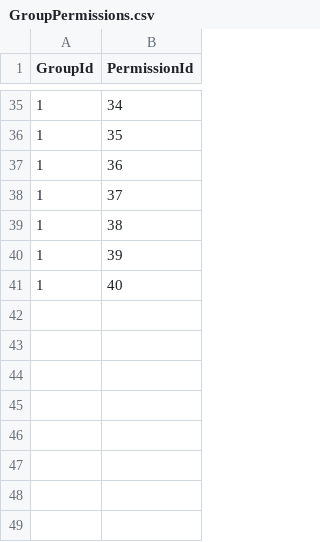
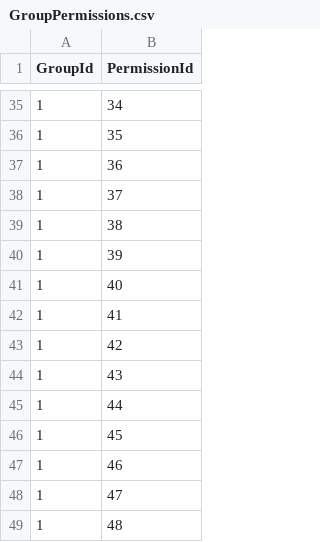
Before and after one commit to moosavinazar/SarGoldACC, a CSV file: SarGoldACC.Core/Data/SeedData/GroupPermissions.csv, drawn as a sheet; only a part is shown, gaps mark what is left out; the diff names each change by its address in the sheet, - before the commit and + after, or states it on an @@ line.

```diff
--- a/SarGoldACC.Core/Data/SeedData/GroupPermissions.csv
+++ b/SarGoldACC.Core/Data/SeedData/GroupPermissions.csv
+row 42: 1 | 41
+row 43: 1 | 42
+row 44: 1 | 43
+row 45: 1 | 44
+row 46: 1 | 45
+row 47: 1 | 46
+row 48: 1 | 47
+row 49: 1 | 48
```
Also changed, not shown: SarGoldACC.Core/Data/SeedData/Permissions.csv, 10 other files.
